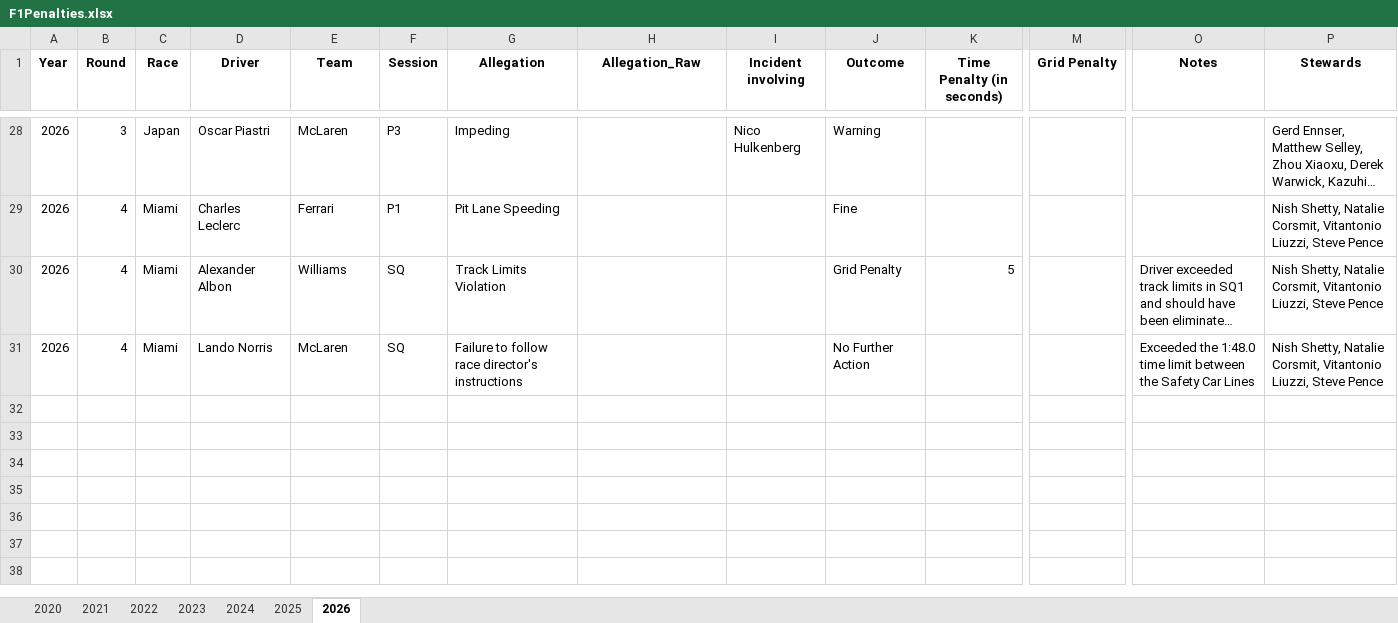
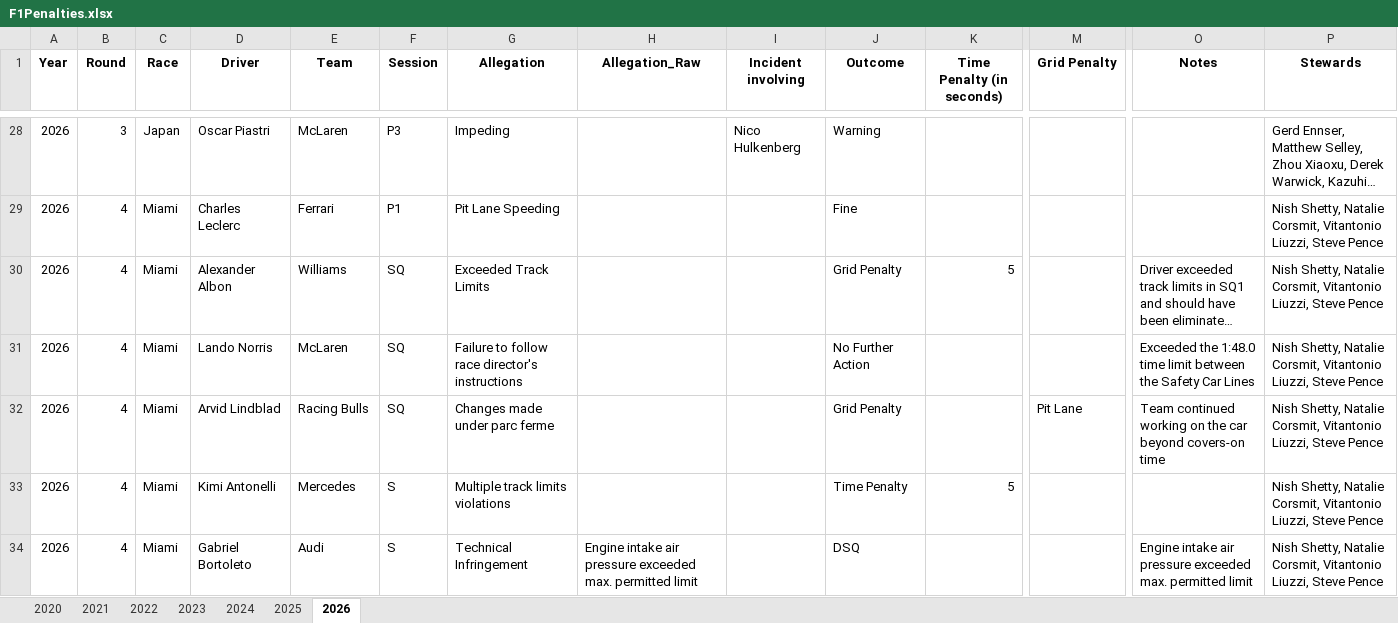
Before and after one commit to j5t3313/F1_Penalties_Dashboard, an Excel workbook: data/F1Penalties.xlsx, sheet 2026, drawn as a sheet; only a part is shown, gaps mark what is left out; long unchanged cells end in …; values as stored, in another font and other column widths than the file's, no borders; rows hold the shown columns only; the diff names each change by its address in the sheet, - before the commit and + after, or states it on an @@ line.

Commit message:
Miami S and Q

```diff
--- a/data/F1Penalties.xlsx (sheet 2026)
+++ b/data/F1Penalties.xlsx (sheet 2026)
-G30 (Allegation): Track Limits Violation
+G30 (Allegation): Exceeded Track Limits
+row 32: 2026 | 4 | Miami | Arvid Lindblad | Racing Bulls | SQ | Changes made under parc ferme |  |  | Grid Penalty |  | Pit Lane | Team continued working on the car beyond covers-on time | Nish Shetty, Natalie Corsmit, Vitantonio Liuzzi, Steve Pence
+row 33: 2026 | 4 | Miami | Kimi Antonelli | Mercedes | S | Multiple track limits violations |  |  | Time Penalty | 5 |  |  | Nish Shetty, Natalie Corsmit, Vitantonio Liuzzi, Steve Pence
+row 34: 2026 | 4 | Miami | Gabriel Bortoleto | Audi | S | Technical Infringement | Engine intake air pressure exceeded max. permitted limit |  | DSQ |  |  | Engine intake air pressure exceeded max. permitted limit | Nish Shetty, Natalie Corsmit, Vitantonio Liuzzi, Steve Pence
```
